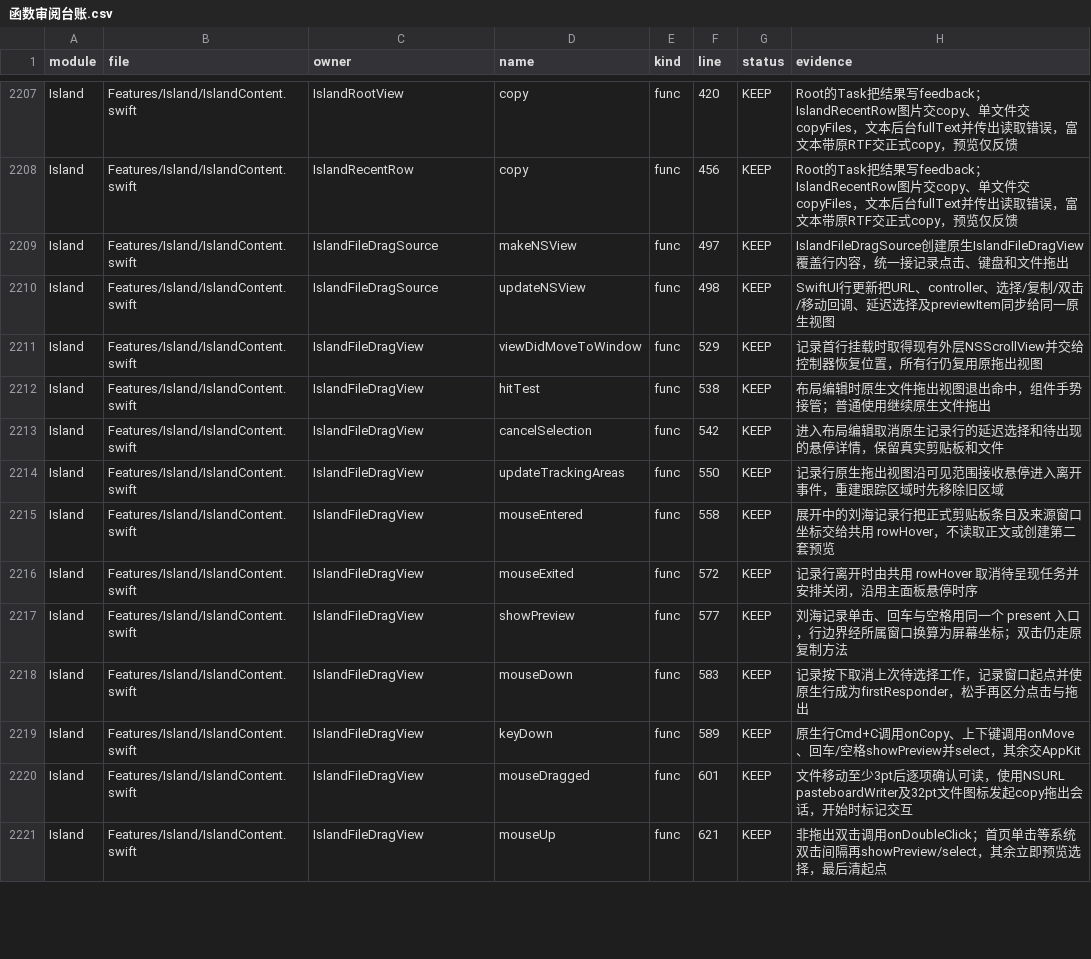
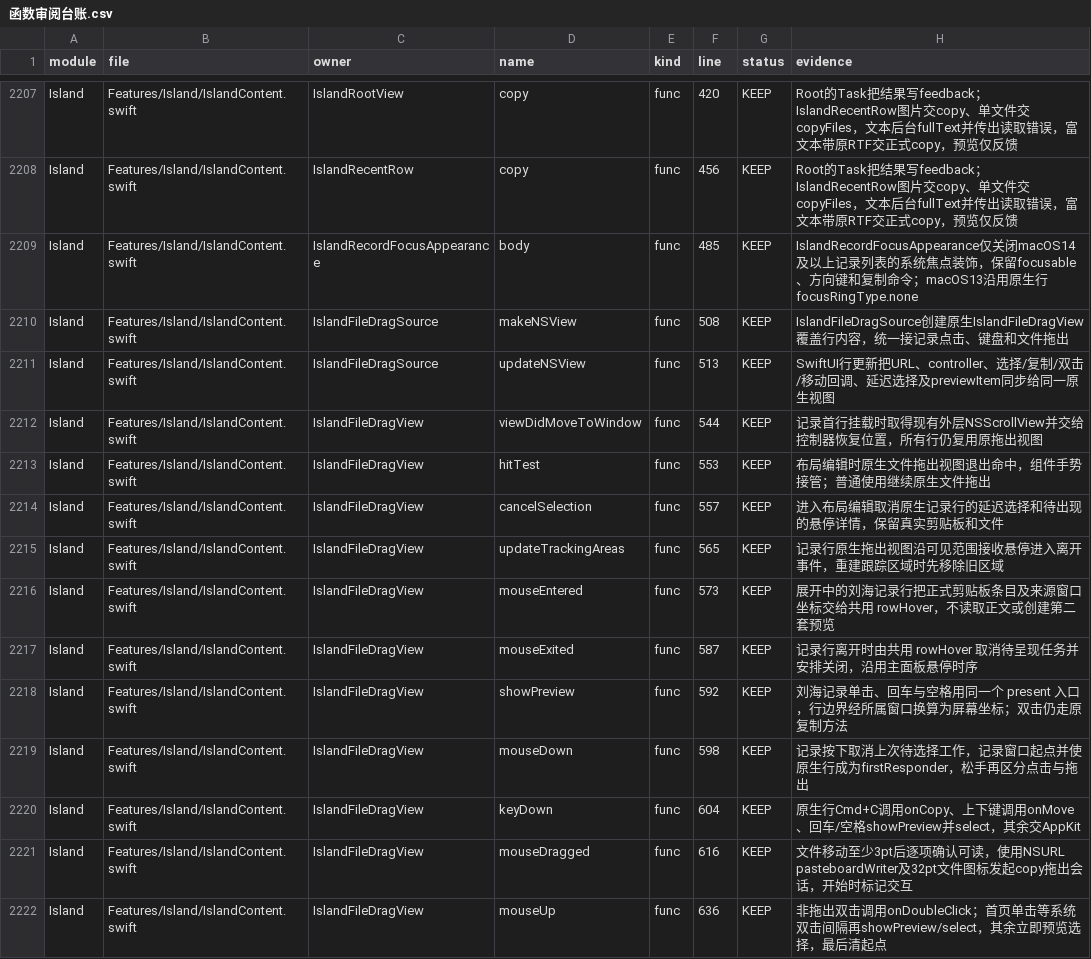
Before and after one commit to sxyq/Kitnest, a CSV file: docs/40-审计与核对/数据表/函数审阅台账.csv, drawn as a sheet; only a part is shown, gaps mark what is left out; the diff covers the shown part only.

Commit message:
fix(island): 移除剪贴板记录蓝色选中与焦点框
需求（2026-11-16 用户原话）：在现有 Kitnest 项目中去掉刘海剪贴板记录的全部蓝框。

改动文件：IslandContent.swift、IslandSurface.swift、rebuild_ledger.py 及既有函数 CSV、符号索引、模块资料。首页与展开列表共两处记录按钮禁用焦点装饰；移除 0.14 强调色选中底色；macOS 14+ 列表关闭系统焦点效果；原生行 focusRingType=none；首页补辅助功能选中标记。selectedRecord、单击预览、双击完整正文复制、文件拖出、方向键及 Cmd+C 入口保留，其他模块样式沿用。

实测：合并布局编辑后的正式源码 build.sh 编译并原子部署成功，安装版后台重启至 PID 83754，前台仍为 com.openai.codex；4064 函数与 CSV、CodeGraph 同步。受现有鼠标及前台焦点限制，连续点击无蓝框、双击正文、方向键/Cmd+C、文件拖出与一张界面截图尚待安装版交互确认。

```diff
--- a/docs/40-审计与核对/数据表/函数审阅台账.csv
+++ b/docs/40-审计与核对/数据表/函数审阅台账.csv
@@ -2208,14 +2208,15 @@ Island,Features/Island/IslandContent.swift,IslandRootView,copy,func,420,KEEP,Roo
 Island,Features/Island/IslandContent.swift,IslandRecentRow,copy,func,456,KEEP,Root的Task把结果写feedback；IslandRecentRow图片交copy、单文件交copyFiles，文本后台fullText并传出读取错误，富文本带原RTF交正式copy，预览仅反馈
-Island,Features/Island/IslandContent.swift,IslandFileDragSource,makeNSView,func,497,KEEP,IslandFileDragSource创建原生IslandFileDragView覆盖行内容，统一接记录点击、键盘和文件拖出
-Island,Features/Island/IslandContent.swift,IslandFileDragSource,updateNSView,func,498,KEEP,SwiftUI行更新把URL、controller、选择/复制/双击/移动回调、延迟选择及previewItem同步给同一原生视图
-Island,Features/Island/IslandContent.swift,IslandFileDragView,viewDidMoveToWindow,func,529,KEEP,记录首行挂载时取得现有外层NSScrollView并交给控制器恢复位置，所有行仍复用原拖出视图
-Island,Features/Island/IslandContent.swift,IslandFileDragView,hitTest,func,538,KEEP,布局编辑时原生文件拖出视图退出命中，组件手势接管；普通使用继续原生文件拖出
-Island,Features/Island/IslandContent.swift,IslandFileDragView,cancelSelection,func,542,KEEP,进入布局编辑取消原生记录行的延迟选择和待出现的悬停详情，保留真实剪贴板和文件
-Island,Features/Island/IslandContent.swift,IslandFileDragView,updateTrackingAreas,func,550,KEEP,记录行原生拖出视图沿可见范围接收悬停进入离开事件，重建跟踪区域时先移除旧区域
-Island,Features/Island/IslandContent.swift,IslandFileDragView,mouseEntered,func,558,KEEP,展开中的刘海记录行把正式剪贴板条目及来源窗口坐标交给共用 rowHover，不读取正文或创建第二套预览
-Island,Features/Island/IslandContent.swift,IslandFileDragView,mouseExited,func,572,KEEP,记录行离开时由共用 rowHover 取消待呈现任务并安排关闭，沿用主面板悬停时序
-Island,Features/Island/IslandContent.swift,IslandFileDragView,showPreview,func,577,KEEP,刘海记录单击、回车与空格用同一个 present 入口，行边界经所属窗口换算为屏幕坐标；双击仍走原复制方法
-Island,Features/Island/IslandContent.swift,IslandFileDragView,mouseDown,func,583,KEEP,记录按下取消上次待选择工作，记录窗口起点并使原生行成为firstResponder，松手再区分点击与拖出
-Island,Features/Island/IslandContent.swift,IslandFileDragView,keyDown,func,589,KEEP,原生行Cmd+C调用onCopy、上下键调用onMove、回车/空格showPreview并select，其余交AppKit
-Island,Features/Island/IslandContent.swift,IslandFileDragView,mouseDragged,func,601,KEEP,文件移动至少3pt后逐项确认可读，使用NSURL pasteboardWriter及32pt文件图标发起copy拖出会话，开始时标记交互
-Island,Features/Island/IslandContent.swift,IslandFileDragView,mouseUp,func,621,KEEP,非拖出双击调用onDoubleClick；首页单击等系统双击间隔再showPreview/select，其余立即预览选择，最后清起点
+Island,Features/Island/IslandContent.swift,IslandRecordFocusAppearance,body,func,485,KEEP,IslandRecordFocusAppearance仅关闭macOS14及以上记录列表的系统焦点装饰，保留focusable、方向键和复制命令；macOS13沿用原生行focusRingType.none
+Island,Features/Island/IslandContent.swift,IslandFileDragSource,makeNSView,func,508,KEEP,IslandFileDragSource创建原生IslandFileDragView覆盖行内容，统一接记录点击、键盘和文件拖出
+Island,Features/Island/IslandContent.swift,IslandFileDragSource,updateNSView,func,513,KEEP,SwiftUI行更新把URL、controller、选择/复制/双击/移动回调、延迟选择及previewItem同步给同一原生视图
+Island,Features/Island/IslandContent.swift,IslandFileDragView,viewDidMoveToWindow,func,544,KEEP,记录首行挂载时取得现有外层NSScrollView并交给控制器恢复位置，所有行仍复用原拖出视图
+Island,Features/Island/IslandContent.swift,IslandFileDragView,hitTest,func,553,KEEP,布局编辑时原生文件拖出视图退出命中，组件手势接管；普通使用继续原生文件拖出
+Island,Features/Island/IslandContent.swift,IslandFileDragView,cancelSelection,func,557,KEEP,进入布局编辑取消原生记录行的延迟选择和待出现的悬停详情，保留真实剪贴板和文件
+Island,Features/Island/IslandContent.swift,IslandFileDragView,updateTrackingAreas,func,565,KEEP,记录行原生拖出视图沿可见范围接收悬停进入离开事件，重建跟踪区域时先移除旧区域
+Island,Features/Island/IslandContent.swift,IslandFileDragView,mouseEntered,func,573,KEEP,展开中的刘海记录行把正式剪贴板条目及来源窗口坐标交给共用 rowHover，不读取正文或创建第二套预览
+Island,Features/Island/IslandContent.swift,IslandFileDragView,mouseExited,func,587,KEEP,记录行离开时由共用 rowHover 取消待呈现任务并安排关闭，沿用主面板悬停时序
+Island,Features/Island/IslandContent.swift,IslandFileDragView,showPreview,func,592,KEEP,刘海记录单击、回车与空格用同一个 present 入口，行边界经所属窗口换算为屏幕坐标；双击仍走原复制方法
+Island,Features/Island/IslandContent.swift,IslandFileDragView,mouseDown,func,598,KEEP,记录按下取消上次待选择工作，记录窗口起点并使原生行成为firstResponder，松手再区分点击与拖出
+Island,Features/Island/IslandContent.swift,IslandFileDragView,keyDown,func,604,KEEP,原生行Cmd+C调用onCopy、上下键调用onMove、回车/空格showPreview并select，其余交AppKit
+Island,Features/Island/IslandContent.swift,IslandFileDragView,mouseDragged,func,616,KEEP,文件移动至少3pt后逐项确认可读，使用NSURL pasteboardWriter及32pt文件图标发起copy拖出会话，开始时标记交互
+Island,Features/Island/IslandContent.swift,IslandFileDragView,mouseUp,func,636,KEEP,非拖出双击调用onDoubleClick；首页单击等系统双击间隔再showPreview/select，其余立即预览选择，最后清起点
```
Also changed, not shown: 22 edited cells elsewhere in this file, docs/40-审计与核对/数据表/FrsetNext-函数清单.csv, 5 other files.
